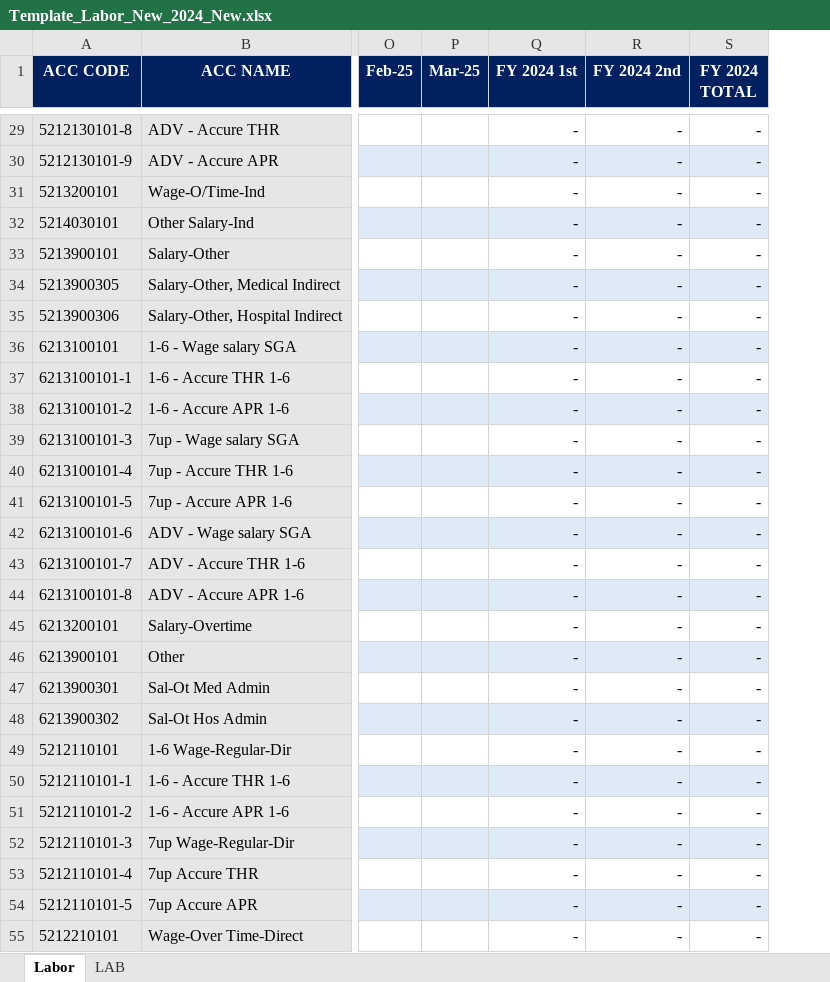
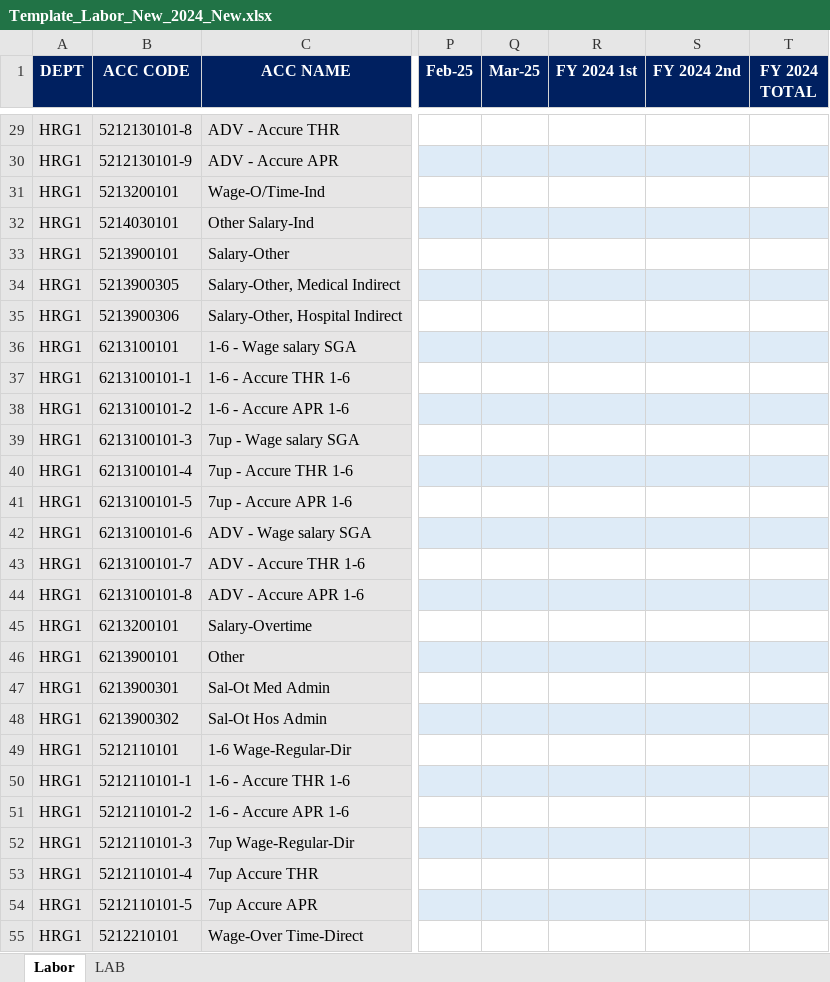
Before and after one commit to aisin-remote/cubic-pro, an Excel workbook: public/files/Template_Labor_New_2024_New.xlsx, sheet Labor, drawn as a sheet; only a part is shown, gaps mark what is left out; values as stored, in another font and other column widths than the file's, no borders; addresses are those after the commit; the diff covers the shown part only; the diff names each change by its address in the sheet, - before the commit and + after, or states it on an @@ line.

Commit message:
dev 1.0.0: Adding filter by dept and update templete

```diff
--- a/public/files/Template_Labor_New_2024_New.xlsx (sheet Labor)
+++ b/public/files/Template_Labor_New_2024_New.xlsx (sheet Labor)
+column A (DEPT), rows 29-55: all HRG1
-R29:R55 (FY 2024 1st): -
+R29:R55 (FY 2024 1st): (empty)
-S29:S55 (FY 2024 2nd): -
+S29:S55 (FY 2024 2nd): (empty)
-T29:T55 (FY 2024 TOTAL): -
+T29:T55 (FY 2024 TOTAL): (empty)
```
Also changed, not shown: 343 edited cells elsewhere in this sheet, public/files/TemplateExport.ba1.xlsx, public/files/Template_Direct Material_New_2024_New.xlsx, 10 other files.
